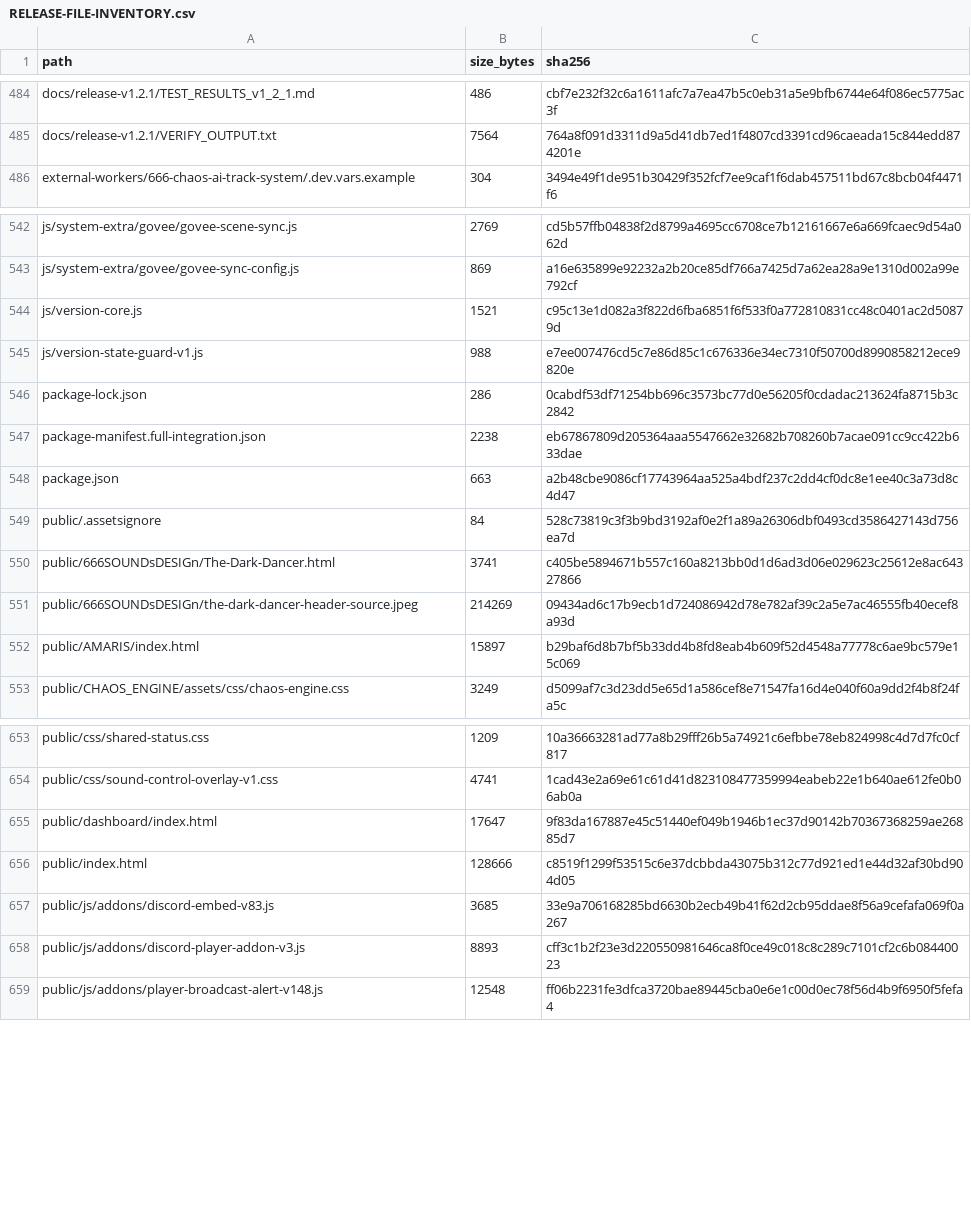
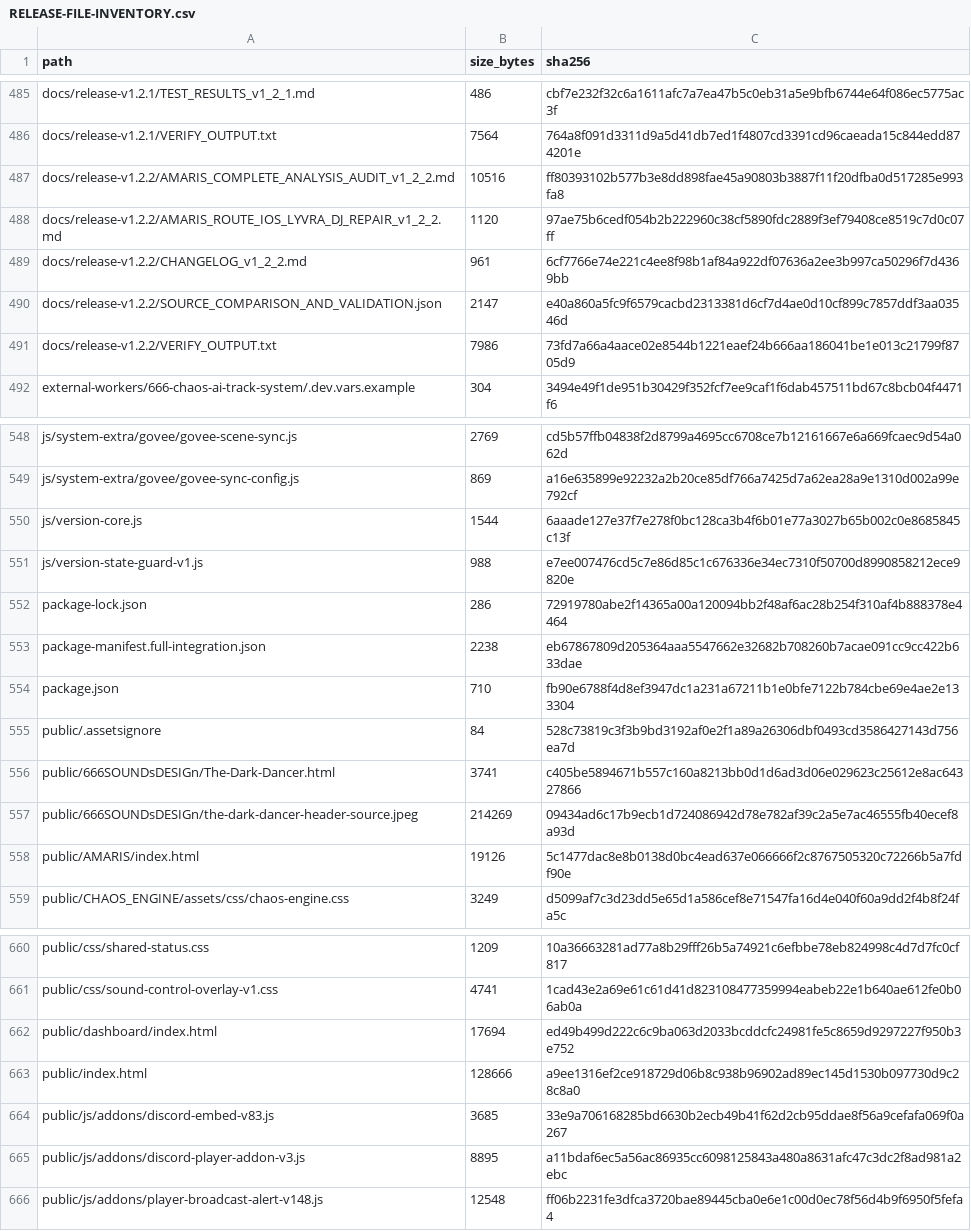
Before and after one commit to xfraggelpower666x/WebRadio-666SOUNDsDESIGn, a CSV file: RELEASE-FILE-INVENTORY.csv, drawn as a sheet; only a part is shown, gaps mark what is left out; the diff covers the shown part only.

Commit message:
safe root replace: WebRadio-666SOUNDsDESIGn_DEPLOY_ROOT_AMARIS_LYVRA_DJ_REPAIR_v1_2_2

```diff
--- a/RELEASE-FILE-INVENTORY.csv
+++ b/RELEASE-FILE-INVENTORY.csv
@@ -485,2 +486,7 @@ docs/release-v1.2.1/TEST_RESULTS_v1_2_1.md,486,cbf7e232f32c6a1611afc7a7ea47b5c0e
 docs/release-v1.2.1/VERIFY_OUTPUT.txt,7564,764a8f091d3311d9a5d41db7ed1f4807cd3391cd96caeada15c844edd874201e
+docs/release-v1.2.2/AMARIS_COMPLETE_ANALYSIS_AUDIT_v1_2_2.md,10516,ff80393102b577b3e8dd898fae45a90803b3887f11f20dfba0d517285e993fa8
+docs/release-v1.2.2/AMARIS_ROUTE_IOS_LYVRA_DJ_REPAIR_v1_2_2.md,1120,97ae75b6cedf054b2b222960c38cf5890fdc2889f3ef79408ce8519c7d0c07ff
+docs/release-v1.2.2/CHANGELOG_v1_2_2.md,961,6cf7766e74e221c4ee8f98b1af84a922df07636a2ee3b997ca50296f7d4369bb
+docs/release-v1.2.2/SOURCE_COMPARISON_AND_VALIDATION.json,2147,e40a860a5fc9f6579cacbd2313381d6cf7d4ae0d10cf899c7857ddf3aa03546d
+docs/release-v1.2.2/VERIFY_OUTPUT.txt,7986,73fd7a66a4aace02e8544b1221eaef24b666aa186041be1e013c21799f8705d9
 external-workers/666-chaos-ai-track-system/.dev.vars.example,304,3494e49f1de951b30429f352fcf7ee9caf1f6dab457511bd67c8bcb04f4471f6
@@ -543,7 +549,7 @@ js/system-extra/govee/govee-scene-sync.js,2769,cd5b57ffb04838f2d8799a4695cc6708c
 js/system-extra/govee/govee-sync-config.js,869,a16e635899e92232a2b20ce85df766a7425d7a62ea28a9e1310d002a99e792cf
-js/version-core.js,1521,c95c13e1d082a3f822d6fba6851f6f533f0a772810831cc48c0401ac2d50879d
+js/version-core.js,1544,6aaade127e37f7e278f0bc128ca3b4f6b01e77a3027b65b002c0e8685845c13f
 js/version-state-guard-v1.js,988,e7ee007476cd5c7e86d85c1c676336e34ec7310f50700d8990858212ece9820e
-package-lock.json,286,0cabdf53df71254bb696c3573bc77d0e56205f0cdadac213624fa8715b3c2842
+package-lock.json,286,72919780abe2f14365a00a120094bb2f48af6ac28b254f310af4b888378e4464
 package-manifest.full-integration.json,2238,eb67867809d205364aaa5547662e32682b708260b7acae091cc9cc422b633dae
-package.json,663,a2b48cbe9086cf17743964aa525a4bdf237c2dd4cf0dc8e1ee40c3a73d8c4d47
+package.json,710,fb90e6788f4d8ef3947dc1a231a67211b1e0bfe7122b784cbe69e4ae2e133304
 public/.assetsignore,84,528c73819c3f3b9bd3192af0e2f1a89a26306dbf0493cd3586427143d756ea7d
@@ -551,3 +557,3 @@ public/666SOUNDsDESIGn/The-Dark-Dancer.html,3741,c405be5894671b557c160a8213bb0d1
 public/666SOUNDsDESIGn/the-dark-dancer-header-source.jpeg,214269,09434ad6c17b9ecb1d724086942d78e782af39c2a5e7ac46555fb40ecef8a93d
-public/AMARIS/index.html,15897,b29baf6d8b7bf5b33dd4b8fd8eab4b609f52d4548a77778c6ae9bc579e15c069
+public/AMARIS/index.html,19126,5c1477dac8e8b0138d0bc4ead637e066666f2c8767505320c72266b5a7fdf90e
 public/CHAOS_ENGINE/assets/css/chaos-engine.css,3249,d5099af7c3d23dd5e65d1a586cef8e71547fa16d4e040f60a9dd2f4b8f24fa5c
@@ -654,6 +661,6 @@ public/css/shared-status.css,1209,10a36663281ad77a8b29fff26b5a74921c6efbbe78eb82
 public/css/sound-control-overlay-v1.css,4741,1cad43e2a69e61c61d41d823108477359994eabeb22e1b640ae612fe0b06ab0a
-public/dashboard/index.html,17647,9f83da167887e45c51440ef049b1946b1ec37d90142b70367368259ae26885d7
-public/index.html,128666,c8519f1299f53515c6e37dcbbda43075b312c77d921ed1e44d32af30bd904d05
+public/dashboard/index.html,17694,ed49b499d222c6c9ba063d2033bcddcfc24981fe5c8659d9297227f950b3e752
+public/index.html,128666,a9ee1316ef2ce918729d06b8c938b96902ad89ec145d1530b097730d9c28c8a0
 public/js/addons/discord-embed-v83.js,3685,33e9a706168285bd6630b2ecb49b41f62d2cb95ddae8f56a9cefafa069f0a267
-public/js/addons/discord-player-addon-v3.js,8893,cff3c1b2f23e3d220550981646ca8f0ce49c018c8c289c7101cf2c6b08440023
+public/js/addons/discord-player-addon-v3.js,8895,a11bdaf6ec5a56ac86935cc6098125843a480a8631afc47c3dc2f8ad981a2ebc
 public/js/addons/player-broadcast-alert-v148.js,12548,ff06b2231fe3dfca3720bae89445cba0e6e1c00d0ec78f56d4b9f6950f5fefa4
```
Also changed, not shown: 2 added rows and 53 edited cells elsewhere in this file, 44 other files.
